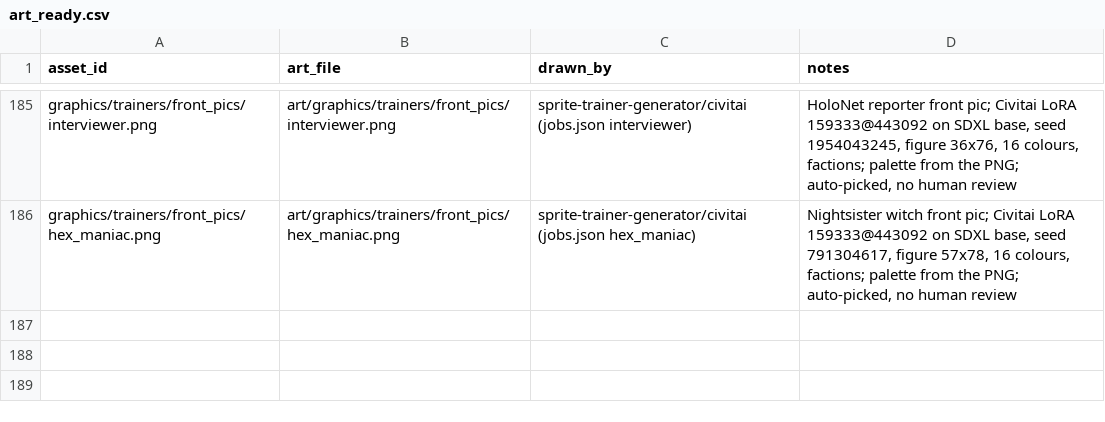
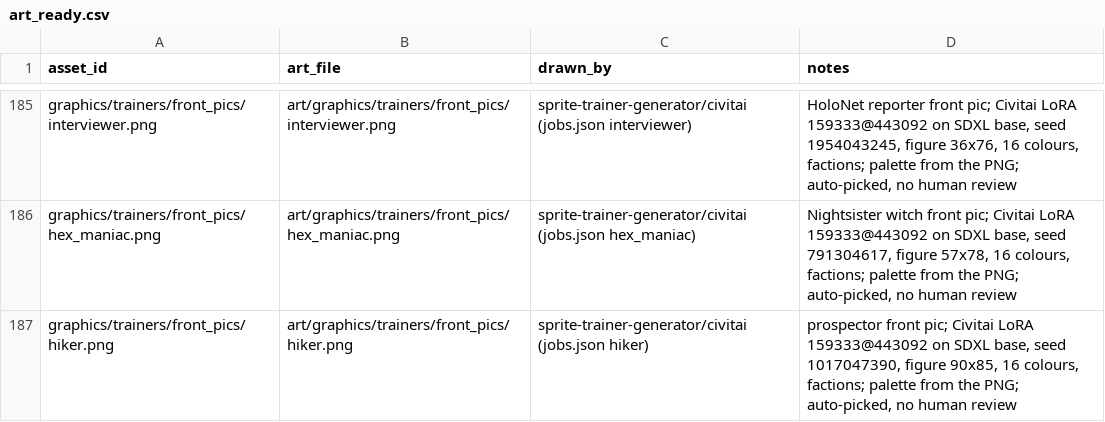
Before and after one commit to spencerlepine/pokeemerald, a CSV file: wiki/mapping/art_ready.csv, drawn as a sheet; only a part is shown, gaps mark what is left out; the diff names each change by its address in the sheet, - before the commit and + after, or states it on an @@ line.

Commit message:
sprite-trainer-generator: prospector (hiker) front pic to wiki/art, ART_READY (auto-picked)

```diff
--- a/wiki/mapping/art_ready.csv
+++ b/wiki/mapping/art_ready.csv
+row 187: graphics/trainers/front_pics/hiker.png | art/graphics/trainers/front_pics/hiker.png | sprite-trainer-generator/civitai (jobs.json hiker) | prospector front pic; Civitai LoRA 159333@443092 on SDXL base, seed 1017047390, figure 90x85, 16 colours, factions; palette from the PNG; auto-picked, no human review
```
Also changed, not shown: wiki/database/pending_art.csv, 8 other files.
